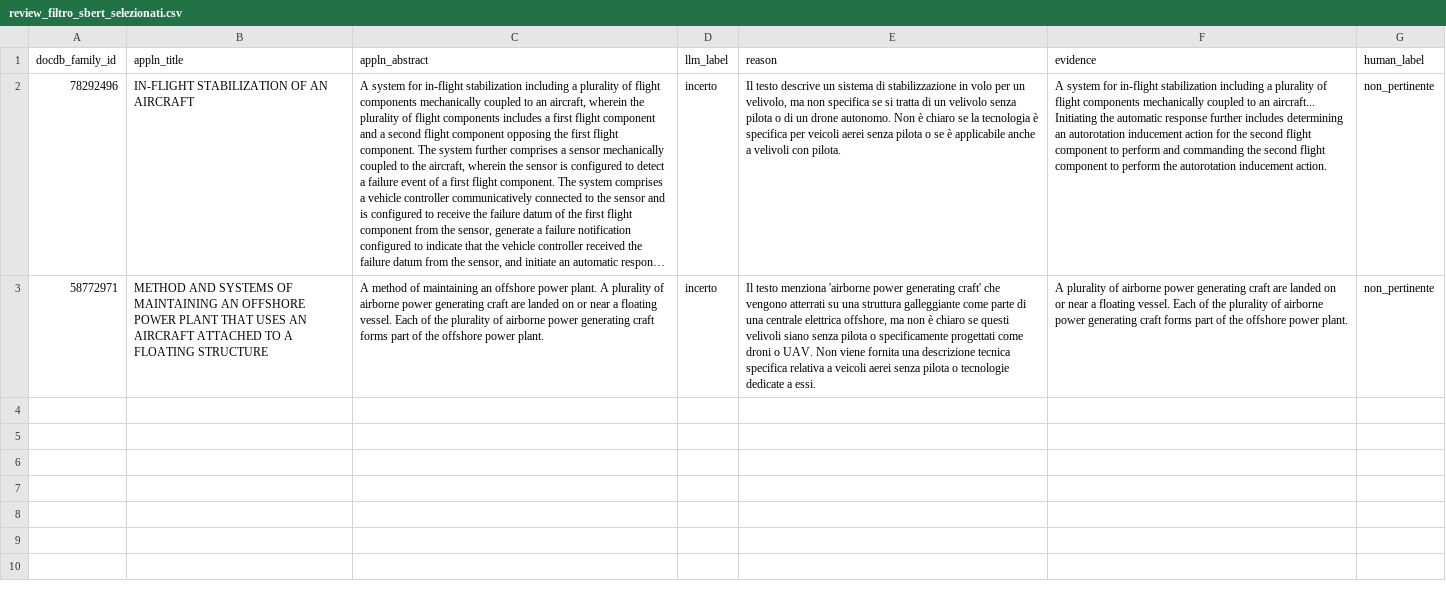
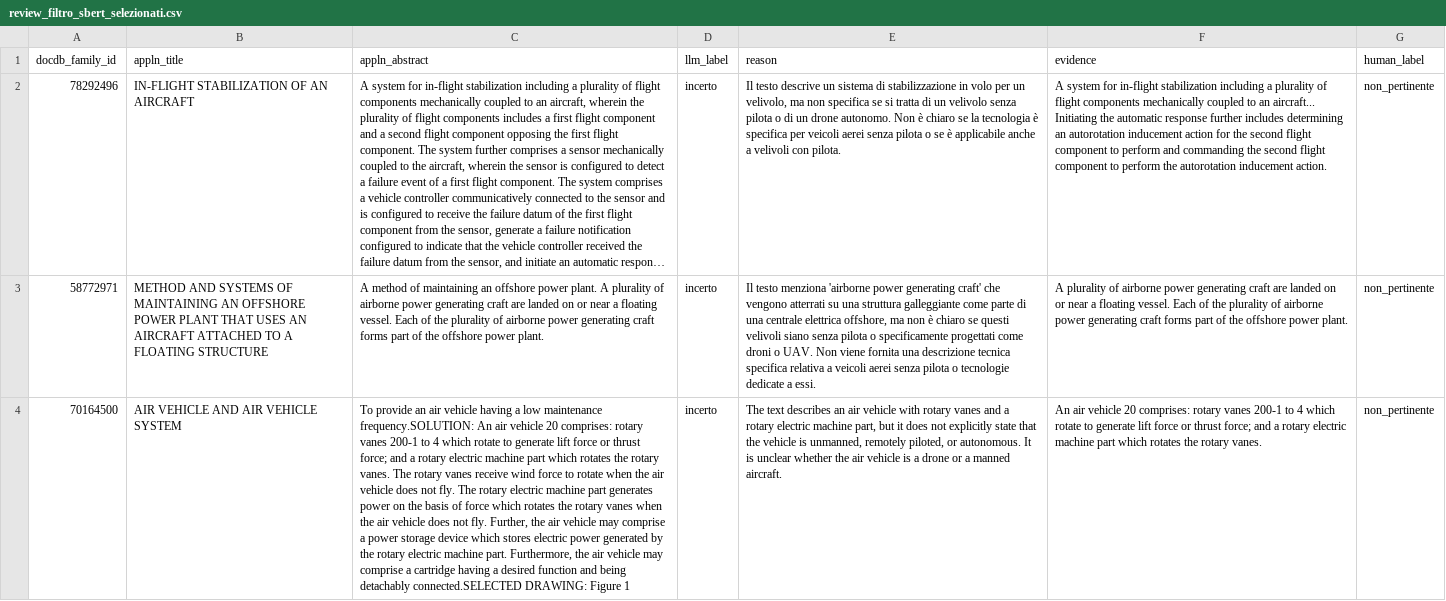
Before and after one commit to RikyPoz/flying-drones-patent-analytics, a CSV file: Step0/validation/review_filtro_sbert_selezionati.csv, drawn as a sheet; long unchanged cells end in …; the diff names each change by its address in the sheet, - before the commit and + after, or states it on an @@ line.

Commit message:
Validation v2 results on TEST, hand check comparison of the two prompts, enrichment threshold sweep

```diff
--- a/Step0/validation/review_filtro_sbert_selezionati.csv
+++ b/Step0/validation/review_filtro_sbert_selezionati.csv
+row 4: 70164500 | AIR VEHICLE AND AIR VEHICLE SYSTEM | To provide an air vehicle having a low maintenance frequency.SOLUTION: An air vehicle 20 comprises: rotary vanes 200-1 to 4 which rotate to generate lift force or thrust force; and a rotary electric machine part which rotates the rotary vanes. The rotary vanes receive wind force to rotate when the air vehicle does not fly. The rotary electric machine part generates power on the basis of force which rotates the rotary vanes when the air vehicle does not fly. Further, the air vehicle may comprise a power storage device which stores electric power generated by the rotary electric machine part. Furthermore, the air vehicle may comprise a cartridge having a desired function and being detachably connected.SELECTED DRAWING: Figure 1 | incerto | The text describes an air vehicle with rotary vanes and a rotary electric machine part, but it does not explicitly state that the vehicle is unmanned, remotely piloted, or autonomous. It is unclear whether the air vehicle is a drone or a manned aircraft. | An air vehicle 20 comprises: rotary vanes 200-1 to 4 which rotate to generate lift force or thrust force; and a rotary electric machine part which rotates the rotary vanes. | non_pertinente
```
Also changed, not shown: 8 other files.
